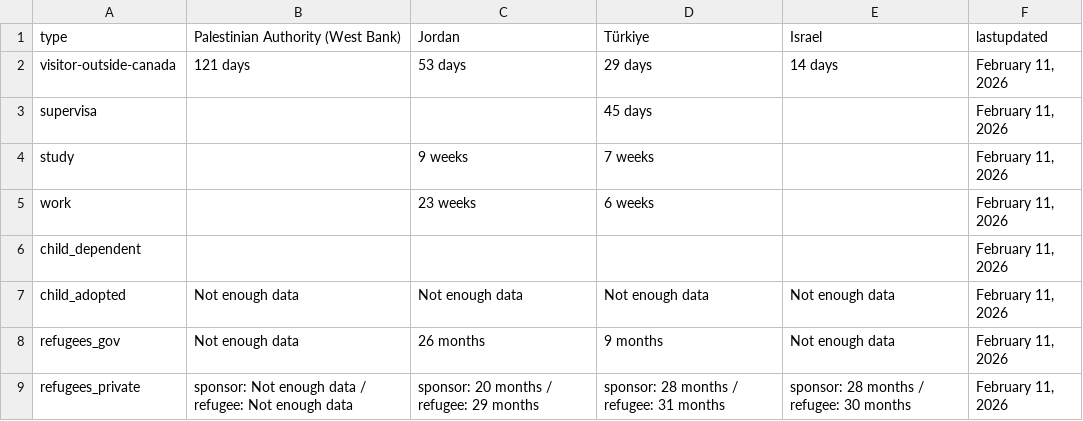
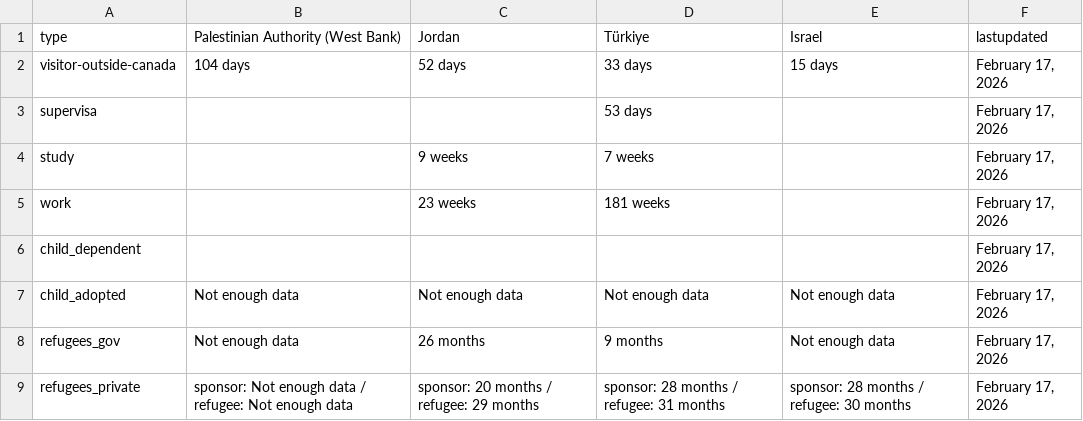
Before and after one commit to tinng81/cic-processing-times, a CSV file: formatted-selected-countries-data-ptime-en.csv, drawn as a sheet.

Commit message:
Flat: latest data (2026-02-18T00:25:44.267Z) {   "date": "2026-02-18T00:25:44.267Z",   "files": [     {       "name": "data-ptime-en.csv",       "deltaBytes": -82,       "source": "https://www.canada.ca/content/dam/ircc/documents/json/data-ptime-en.json"     },     {       "name": "data-ptime-en.json",       "deltaBytes": -82,       "source": "https://www.canada.ca/content/dam/ircc/documents/json/data-ptime-en.json"     },     {       "name": "formatted-data-ptime-en.csv",       "deltaBytes": 30,       "source": "https://www.canada.ca/content/dam/ircc/documents/json/data-ptime-en.json"     },     {       "name": "formatted-selected-countries-data-ptime-en.csv",       "deltaBytes": 2,       "source": "https://www.canada.ca/content/dam/ircc/documents/json/data-ptime-en.json"     },     {       "name": "data-ptime-non-country-en.csv",       "deltaBytes": 0,       "source": "https://www.canada.ca/content/dam/ircc/documents/json/data-ptime-non-country-en.json"     },     {       "name": "data-ptime-non-country-en.json",       "deltaBytes": 0,       "source": "https://www.canada.ca/content/dam/ircc/documents/json/data-ptime-non-country-en.json"     }   ] }

```diff
--- a/formatted-selected-countries-data-ptime-en.csv
+++ b/formatted-selected-countries-data-ptime-en.csv
@@ -1,9 +1,9 @@
 type,Palestinian Authority (West Bank),Jordan,Türkiye,Israel,lastupdated
-visitor-outside-canada,121 days,53 days,29 days,14 days,"February 11, 2026"
-supervisa,,,45 days,,"February 11, 2026"
-study,,9 weeks,7 weeks,,"February 11, 2026"
-work,,23 weeks,6 weeks,,"February 11, 2026"
-child_dependent,,,,,"February 11, 2026"
-child_adopted,Not enough data,Not enough data,Not enough data,Not enough data,"February 11, 2026"
-refugees_gov,Not enough data,26 months,9 months,Not enough data,"February 11, 2026"
-refugees_private,sponsor: Not enough data / refugee: Not enough data,sponsor: 20 months / refugee: 29 months,sponsor: 28 months / refugee: 31 months,sponsor: 28 months / refugee: 30 months,"February 11, 2026"
+visitor-outside-canada,104 days,52 days,33 days,15 days,"February 17, 2026"
+supervisa,,,53 days,,"February 17, 2026"
+study,,9 weeks,7 weeks,,"February 17, 2026"
+work,,23 weeks,181 weeks,,"February 17, 2026"
+child_dependent,,,,,"February 17, 2026"
+child_adopted,Not enough data,Not enough data,Not enough data,Not enough data,"February 17, 2026"
+refugees_gov,Not enough data,26 months,9 months,Not enough data,"February 17, 2026"
+refugees_private,sponsor: Not enough data / refugee: Not enough data,sponsor: 20 months / refugee: 29 months,sponsor: 28 months / refugee: 31 months,sponsor: 28 months / refugee: 30 months,"February 17, 2026"
```
Also changed, not shown: data-ptime-en.csv, data-ptime-non-country-en.csv, 3 other files.
